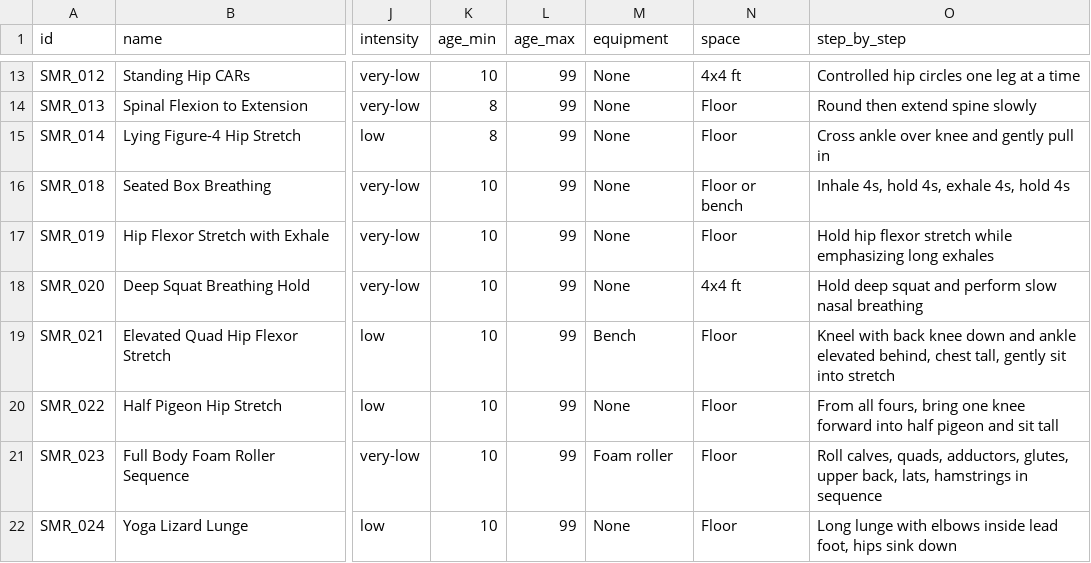
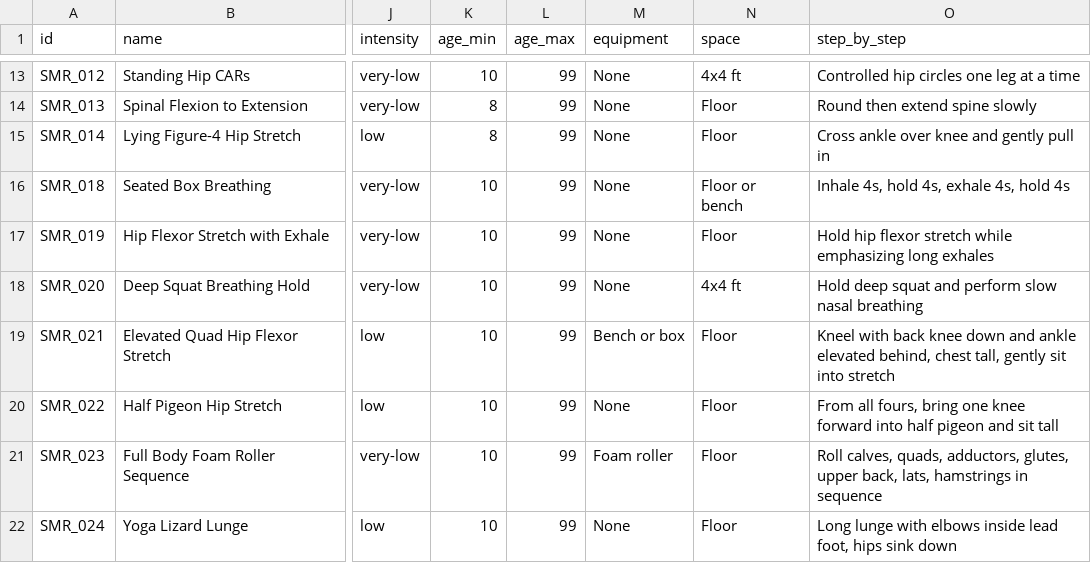
Before and after one commit to JaegerErich/Bender, a CSV file: data/csv_exports/mobility.csv, drawn as a sheet; only a part is shown, gaps mark what is left out; the diff names each change by its address in the sheet, - before the commit and + after, or states it on an @@ line.

```diff
--- a/data/csv_exports/mobility.csv
+++ b/data/csv_exports/mobility.csv
-M19 (equipment): Bench
+M19 (equipment): Bench or box
```
Also changed, not shown: data/csv_exports/circuits.csv, data/csv_exports/energy_systems.csv, 17 other files.
